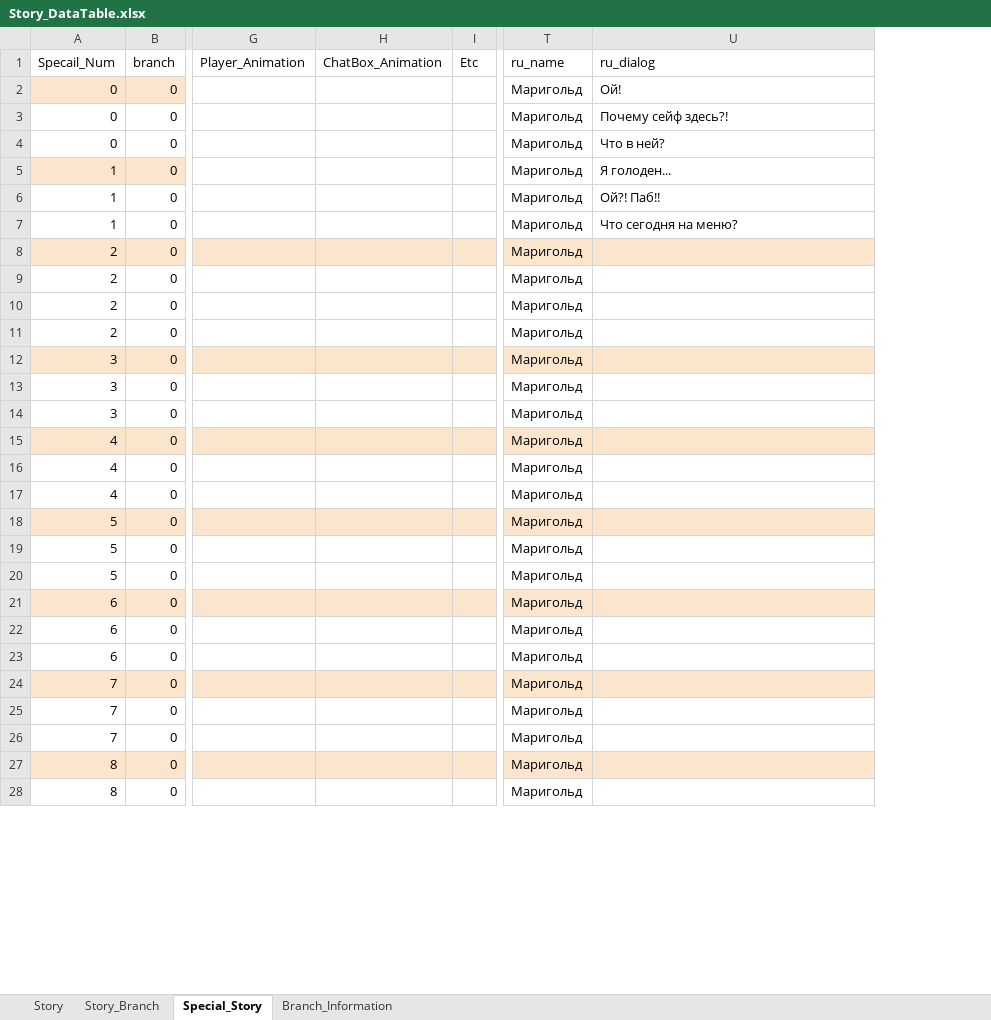
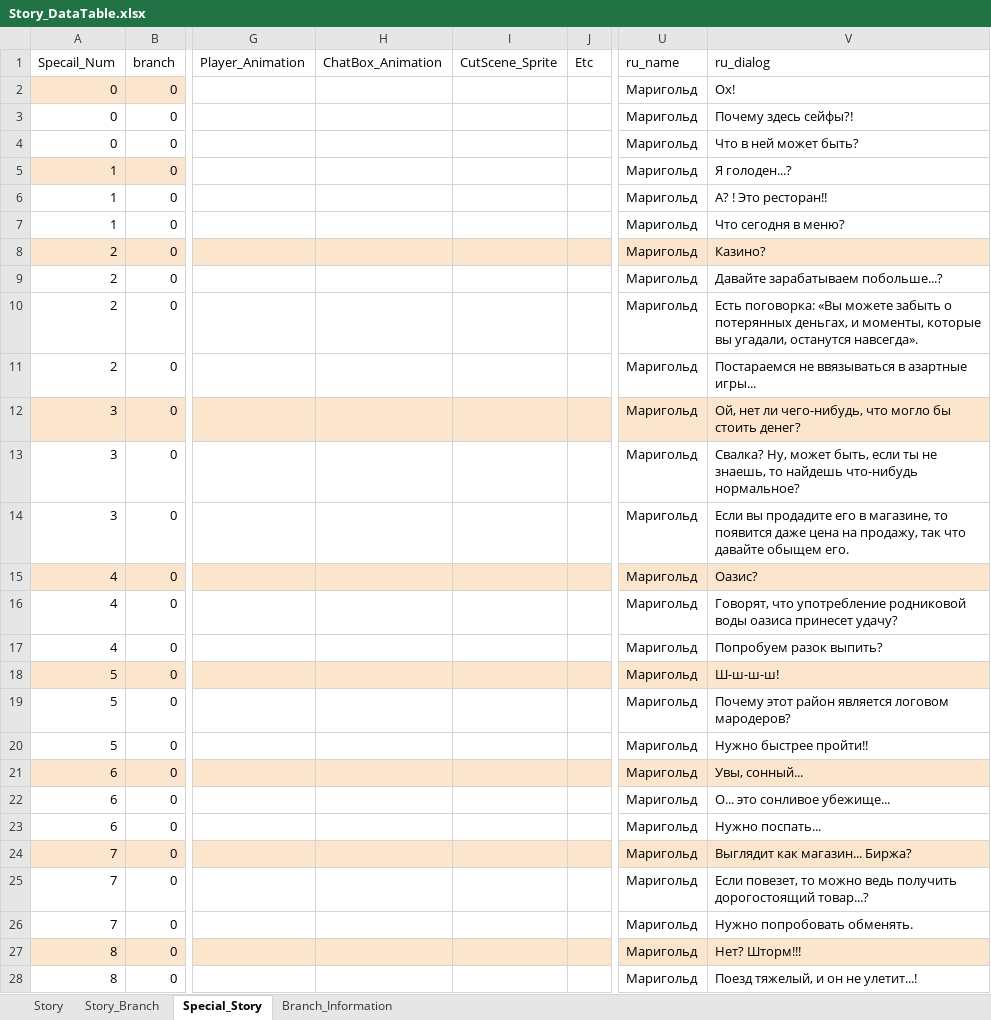
Before and after one commit to kmk5844/NiarT_Pro, an Excel workbook: Train/Assets/_Data_Story/Story_DataTable.xlsx, sheet Special_Story, drawn as a sheet; only a part is shown, gaps mark what is left out; values as stored, in another font and other column widths than the file's, no borders; charts and pictures not drawn; addresses are those after the commit; the diff covers the shown part only; the diff names each change by its address in the sheet, - before the commit and + after, or states it on an @@ line.

```diff
--- a/Train/Assets/_Data_Story/Story_DataTable.xlsx (sheet Special_Story)
+++ b/Train/Assets/_Data_Story/Story_DataTable.xlsx (sheet Special_Story)
+column I (CutScene_Sprite), empty
-V2 (ru_dialog): Ой!
+V2 (ru_dialog): Ох!
-V3 (ru_dialog): Почему сейф здесь?!
+V3 (ru_dialog): Почему здесь сейфы?!
-V4 (ru_dialog): Что в ней?
+V4 (ru_dialog): Что в ней может быть?
-V5 (ru_dialog): Я голоден...
+V5 (ru_dialog): Я голоден...?
-V6 (ru_dialog): Ой?! Паб!!
+V6 (ru_dialog): А? ! Это ресторан!!
-V7 (ru_dialog): Что сегодня на меню?
+V7 (ru_dialog): Что сегодня в меню?
-V8 (ru_dialog): (empty)
+V8 (ru_dialog): Казино?
-V9 (ru_dialog): (empty)
+V9 (ru_dialog): Давайте зарабатываем побольше...?
-V10 (ru_dialog): (empty)
+V10 (ru_dialog): Есть поговорка: «Вы можете забыть о потерянных деньгах, и моменты, которые вы угадали, останутся навсегда».
-V11 (ru_dialog): (empty)
+V11 (ru_dialog): Постараемся не ввязываться в азартные игры...
-V12 (ru_dialog): (empty)
+V12 (ru_dialog): Ой, нет ли чего-нибудь, что могло бы стоить денег?
-V13 (ru_dialog): (empty)
+V13 (ru_dialog): Свалка? Ну, может быть, если ты не знаешь, то найдешь что-нибудь нормальное?
-V14 (ru_dialog): (empty)
+V14 (ru_dialog): Если вы продадите его в магазине, то появится даже цена на продажу, так что давайте обыщем его.
-V15 (ru_dialog): (empty)
+V15 (ru_dialog): Оазис?
-V16 (ru_dialog): (empty)
+V16 (ru_dialog): Говорят, что употребление родниковой воды оазиса принесет удачу?
-V17 (ru_dialog): (empty)
+V17 (ru_dialog): Попробуем разок выпить?
-V18 (ru_dialog): (empty)
+V18 (ru_dialog): Ш-ш-ш-ш!
-V19 (ru_dialog): (empty)
+V19 (ru_dialog): Почему этот район является логовом мародеров?
-V20 (ru_dialog): (empty)
+V20 (ru_dialog): Нужно быстрее пройти!!
-V21 (ru_dialog): (empty)
+V21 (ru_dialog): Увы, сонный...
-V22 (ru_dialog): (empty)
+V22 (ru_dialog): О... это сонливое убежище...
-V23 (ru_dialog): (empty)
+V23 (ru_dialog): Нужно поспать...
-V24 (ru_dialog): (empty)
+V24 (ru_dialog): Выглядит как магазин... Биржа?
-V25 (ru_dialog): (empty)
+V25 (ru_dialog): Если повезет, то можно ведь получить дорогостоящий товар...?
-V26 (ru_dialog): (empty)
+V26 (ru_dialog): Нужно попробовать обменять.
-V27 (ru_dialog): (empty)
+V27 (ru_dialog): Нет? Шторм!!!
-V28 (ru_dialog): (empty)
+V28 (ru_dialog): Поезд тяжелый, и он не улетит...!
```
Also changed, not shown: 22 edited cells elsewhere in this sheet, 41 other files.
